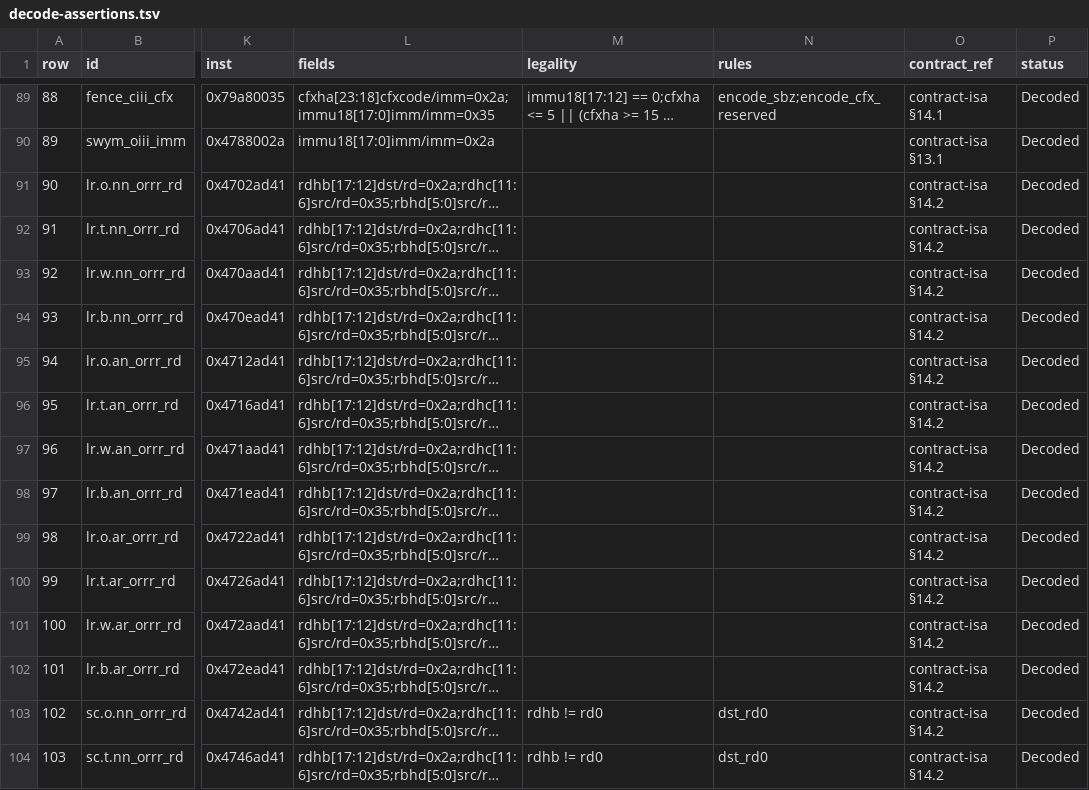
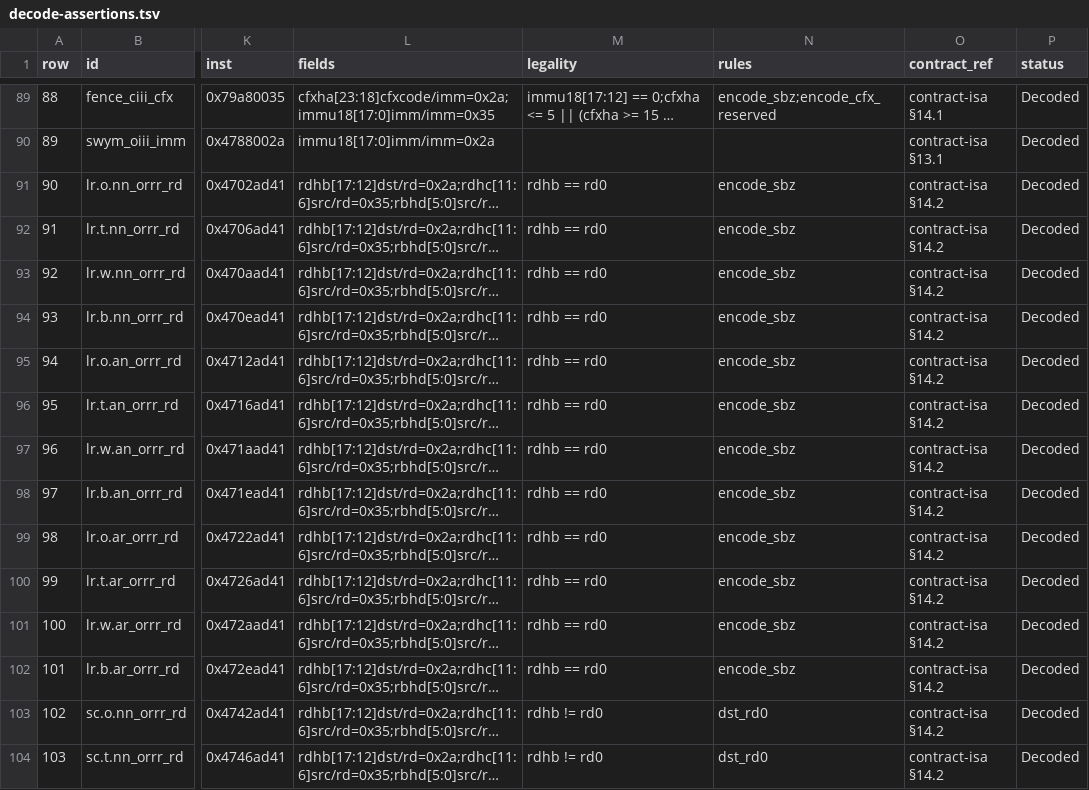
Before and after one commit to gxt/DADAO-v5, a TSV file: components/gem5/decode-assertions.tsv, drawn as a sheet; only a part is shown, gaps mark what is left out; long unchanged cells end in …; the diff names each change by its address in the sheet, - before the commit and + after, or states it on an @@ line.

```diff
--- a/components/gem5/decode-assertions.tsv
+++ b/components/gem5/decode-assertions.tsv
-M91:M102 (legality): (empty)
+M91:M102 (legality): rdhb == rd0
-N91:N102 (rules): (empty)
+N91:N102 (rules): encode_sbz
```
Also changed, not shown: 22 other files.
